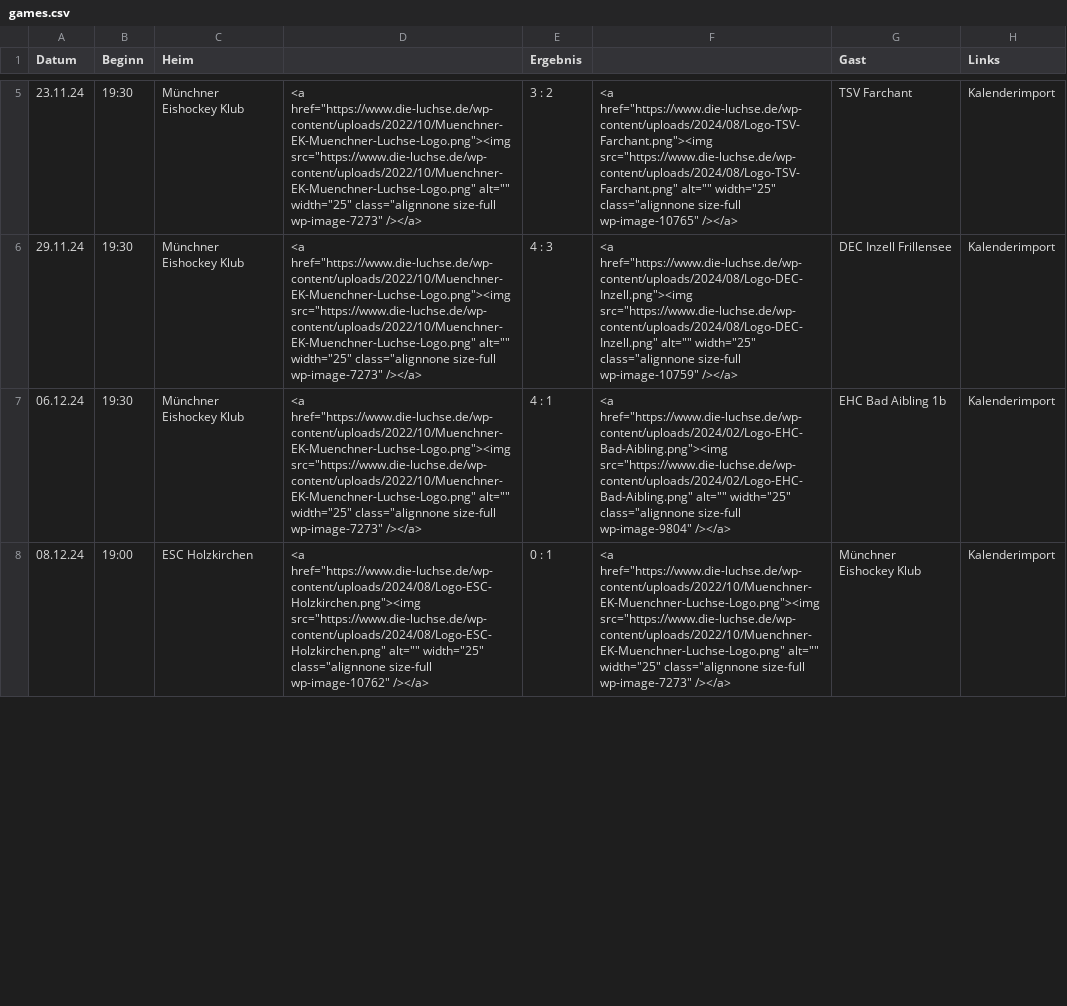
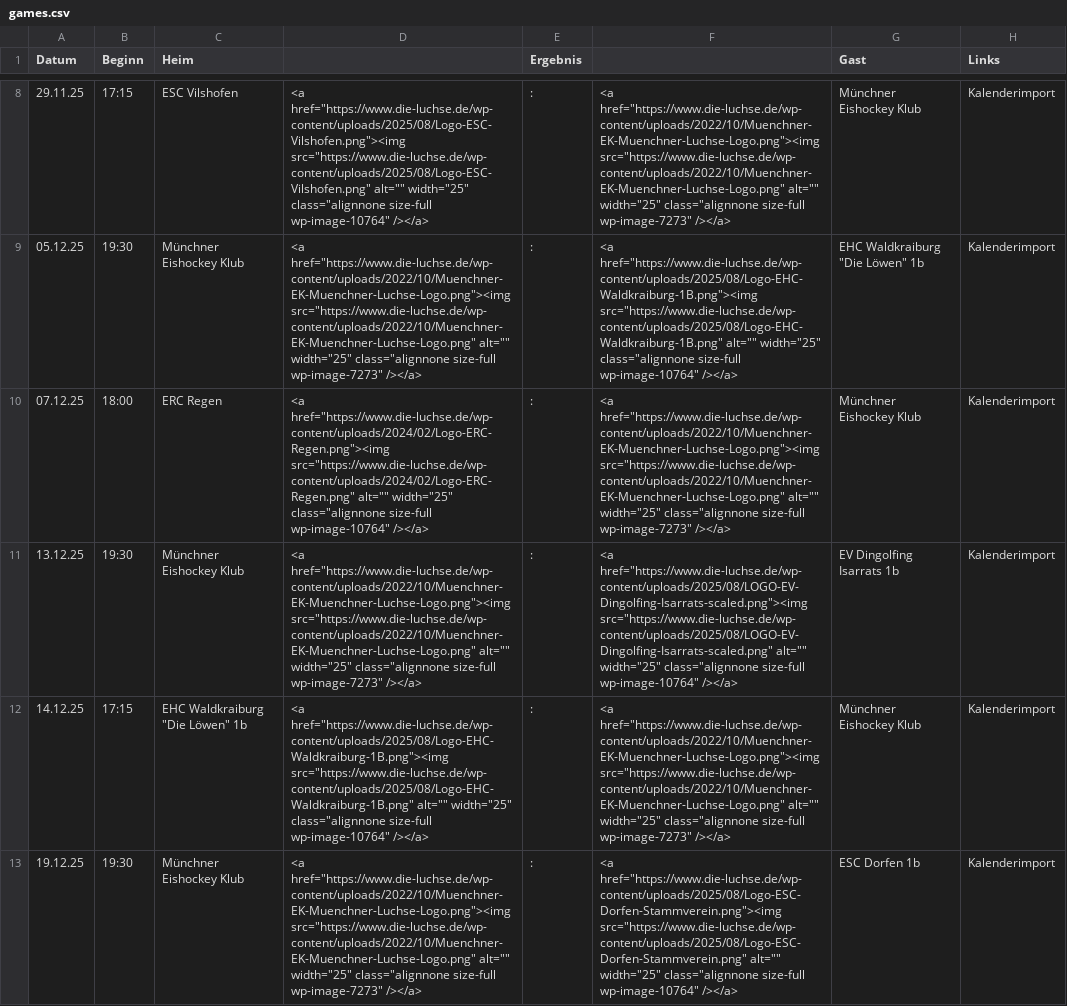
Before and after one commit to lpkiemes/mek-autotabelle, a CSV file: games.csv, drawn as a sheet; only a part is shown, gaps mark what is left out; removed rows and columns are numbered as before the commit, all else as after; the diff covers the shown part only; the diff names each change by its address in the sheet, - before the commit and + after, or states it on an @@ line.

```diff
--- a/games.csv
+++ b/games.csv
+row 8: 29.11.25 | 17:15 | ESC Vilshofen | <a href="https://www.die-luchse.de/wp-content/uploads/2025/08/Logo-ESC-Vilshofen.png"><img src="https://www.die-luchse.de/wp-content/uploads/2025/08/Logo-ESC-Vilshofen.png" alt="" width="25" class="alignnone size-full wp-image-10764" /></a> | : | <a href="https://www.die-luchse.de/wp-content/uploads/2022/10/Muenchner-EK-Muenchner-Luchse-Logo.png"><img src="https://www.die-luchse.de/wp-content/uploads/2022/10/Muenchner-EK-Muenchner-Luchse-Logo.png" alt="" width="25" class="alignnone size-full wp-image-7273" /></a> | Münchner Eishockey Klub | Kalenderimport
-A9 (Datum): 23.11.24
+A9 (Datum): 05.12.25
-E9 (Ergebnis): 3 : 2
+E9 (Ergebnis): :
-F9: <a href="https://www.die-luchse.de/wp-content/uploads/2024/08/Logo-TSV-Farchant.png"><img src="https://www.die-luchse.de/wp-content/uploads/2024/08/Logo-TSV-Farchant.png" alt="" width="25" class="alignnone size-full wp-image-10765" /></a>
+F9: <a href="https://www.die-luchse.de/wp-content/uploads/2025/08/Logo-EHC-Waldkraiburg-1B.png"><img src="https://www.die-luchse.de/wp-content/uploads/2025/08/Logo-EHC-Waldkraiburg-1B.png" alt="" width="25" class="alignnone size-full wp-image-10764" /></a>
-G9 (Gast): TSV Farchant
+G9 (Gast): EHC Waldkraiburg "Die Löwen" 1b
+row 10: 07.12.25 | 18:00 | ERC Regen | <a href="https://www.die-luchse.de/wp-content/uploads/2024/02/Logo-ERC-Regen.png"><img src="https://www.die-luchse.de/wp-content/uploads/2024/02/Logo-ERC-Regen.png" alt="" width="25" class="alignnone size-full wp-image-10764" /></a> | : | <a href="https://www.die-luchse.de/wp-content/uploads/2022/10/Muenchner-EK-Muenchner-Luchse-Logo.png"><img src="https://www.die-luchse.de/wp-content/uploads/2022/10/Muenchner-EK-Muenchner-Luchse-Logo.png" alt="" width="25" class="alignnone size-full wp-image-7273" /></a> | Münchner Eishockey Klub | Kalenderimport
-A11 (Datum): 29.11.24
+A11 (Datum): 13.12.25
-E11 (Ergebnis): 4 : 3
+E11 (Ergebnis): :
-F11: <a href="https://www.die-luchse.de/wp-content/uploads/2024/08/Logo-DEC-Inzell.png"><img src="https://www.die-luchse.de/wp-content/uploads/2024/08/Logo-DEC-Inzell.png" alt="" width="25" class="alignnone size-full wp-image-10759" /></a>
+F11: <a href="https://www.die-luchse.de/wp-content/uploads/2025/08/LOGO-EV-Dingolfing-Isarrats-scaled.png"><img src="https://www.die-luchse.de/wp-content/uploads/2025/08/LOGO-EV-Dingolfing-Isarrats-scaled.png" alt="" width="25" class="alignnone size-full wp-image-10764" /></a>
-G11 (Gast): DEC Inzell Frillensee
+G11 (Gast): EV Dingolfing Isarrats 1b
+row 12: 14.12.25 | 17:15 | EHC Waldkraiburg "Die Löwen" 1b | <a href="https://www.die-luchse.de/wp-content/uploads/2025/08/Logo-EHC-Waldkraiburg-1B.png"><img src="https://www.die-luchse.de/wp-content/uploads/2025/08/Logo-EHC-Waldkraiburg-1B.png" alt="" width="25" class="alignnone size-full wp-image-10764" /></a> | : | <a href="https://www.die-luchse.de/wp-content/uploads/2022/10/Muenchner-EK-Muenchner-Luchse-Logo.png"><img src="https://www.die-luchse.de/wp-content/uploads/2022/10/Muenchner-EK-Muenchner-Luchse-Logo.png" alt="" width="25" class="alignnone size-full wp-image-7273" /></a> | Münchner Eishockey Klub | Kalenderimport
-A13 (Datum): 06.12.24
+A13 (Datum): 19.12.25
-E13 (Ergebnis): 4 : 1
+E13 (Ergebnis): :
-F13: <a href="https://www.die-luchse.de/wp-content/uploads/2024/02/Logo-EHC-Bad-Aibling.png"><img src="https://www.die-luchse.de/wp-content/uploads/2024/02/Logo-EHC-Bad-Aibling.png" alt="" width="25" class="alignnone size-full wp-image-9804" /></a>
+F13: <a href="https://www.die-luchse.de/wp-content/uploads/2025/08/Logo-ESC-Dorfen-Stammverein.png"><img src="https://www.die-luchse.de/wp-content/uploads/2025/08/Logo-ESC-Dorfen-Stammverein.png" alt="" width="25" class="alignnone size-full wp-image-10764" /></a>
-G13 (Gast): EHC Bad Aibling 1b
+G13 (Gast): ESC Dorfen 1b
-row 8: 08.12.24 | 19:00 | ESC Holzkirchen | <a href="https://www.die-luchse.de/wp-content/uploads/2024/08/Logo-ESC-Holzkirchen.png"><img src="https://www.die-luchse.de/wp-content/uploads/2024/08/Logo-ESC-Holzkirchen.png" alt="" width="25" class="alignnone size-full wp-image-10762" /></a> | 0 : 1 | <a href="https://www.die-luchse.de/wp-content/uploads/2022/10/Muenchner-EK-Muenchner-Luchse-Logo.png"><img src="https://www.die-luchse.de/wp-content/uploads/2022/10/Muenchner-EK-Muenchner-Luchse-Logo.png" alt="" width="25" class="alignnone size-full wp-image-7273" /></a> | Münchner Eishockey Klub | Kalenderimport
```
Also changed, not shown: 6 added rows, 6 removed rows and 34 edited cells elsewhere in this file, tabelle.csv, 3 other files.
